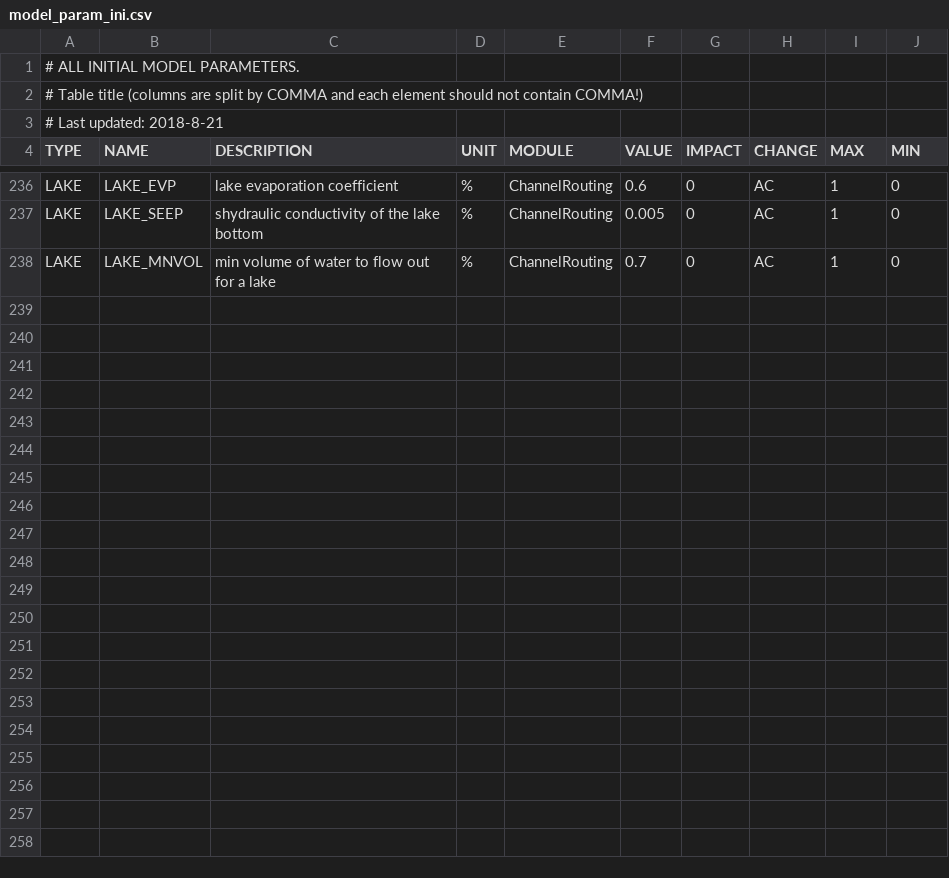
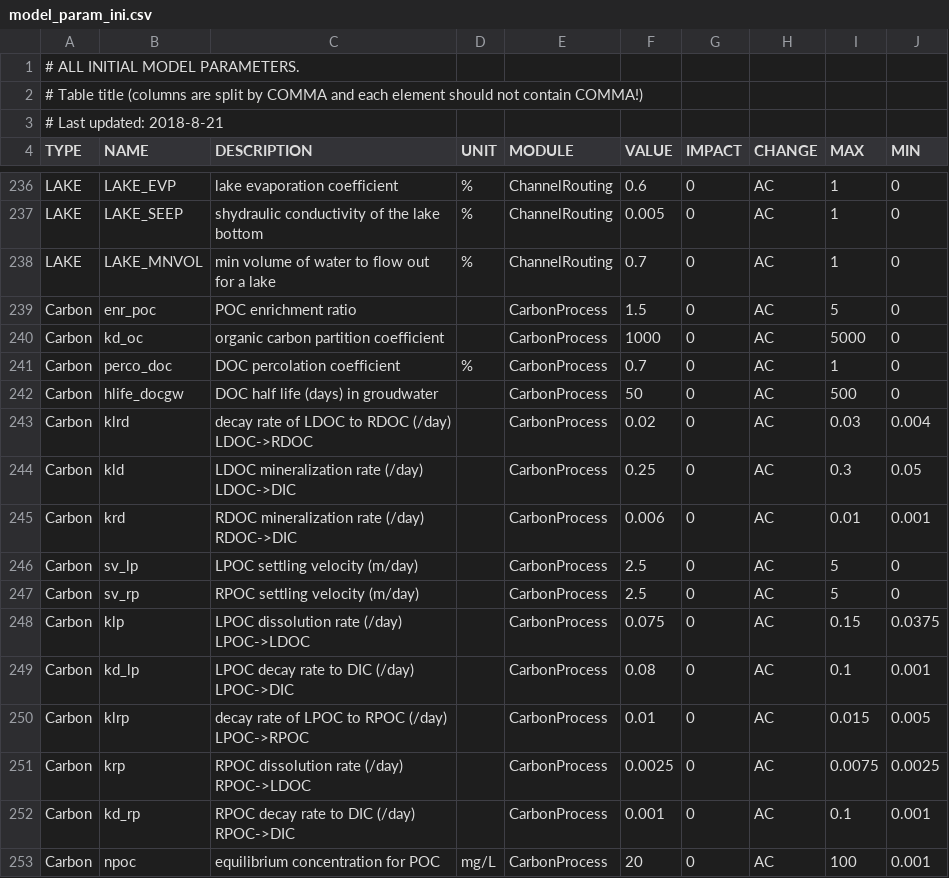
Before and after one commit to imnobody0313/SEIMS_C, a CSV file: seims/preprocess/database/model_param_ini.csv, drawn as a sheet; only a part is shown, gaps mark what is left out.

```diff
--- a/seims/preprocess/database/model_param_ini.csv
+++ b/seims/preprocess/database/model_param_ini.csv
@@ -238 +238,16 @@ LAKE,LAKE_SEEP,shydraulic conductivity of the lake bottom,%,ChannelRouting,0.005
 LAKE,LAKE_MNVOL,min volume of water to flow out for a lake,%,ChannelRouting,0.7,0,AC,1,0
+Carbon,enr_poc,POC enrichment ratio , ,CarbonProcess,1.5,0,AC,5,0
+Carbon,kd_oc,organic carbon partition coefficient, ,CarbonProcess,1000,0,AC,5000,0
+Carbon,perco_doc,DOC percolation coefficient,%,CarbonProcess,0.7,0,AC,1,0
+Carbon,hlife_docgw,DOC half life (days) in groudwater, ,CarbonProcess,50,0,AC,500,0
+Carbon,klrd,decay rate of LDOC to RDOC (/day) LDOC->RDOC, ,CarbonProcess,0.02,0,AC,0.03,0.004
+Carbon,kld,LDOC mineralization rate (/day)  LDOC->DIC, ,CarbonProcess,0.25,0,AC,0.3,0.05
+Carbon,krd,RDOC mineralization rate (/day)  RDOC->DIC, ,CarbonProcess,0.006,0,AC,0.01,0.001
+Carbon,sv_lp,LPOC settling velocity (m/day), ,CarbonProcess,2.5,0,AC,5,0
+Carbon,sv_rp,RPOC settling velocity (m/day), ,CarbonProcess,2.5,0,AC,5,0
+Carbon,klp,LPOC dissolution rate (/day) LPOC->LDOC, ,CarbonProcess,0.075,0,AC,0.15,0.0375
+Carbon,kd_lp,LPOC decay rate to DIC (/day) LPOC->DIC, ,CarbonProcess,0.08,0,AC,0.1,0.001
+Carbon,klrp,decay rate of LPOC to RPOC (/day) LPOC->RPOC, ,CarbonProcess,0.01,0,AC,0.015,0.005
+Carbon,krp,RPOC dissolution rate (/day) RPOC->LDOC, ,CarbonProcess,0.0025,0,AC,0.0075,0.0025
+Carbon,kd_rp,RPOC decay rate to DIC (/day) RPOC->DIC, ,CarbonProcess,0.001,0,AC,0.1,0.001
+Carbon,npoc,equilibrium concentration for POC,mg/L,CarbonProcess,20,0,AC,100,0.001
```
Also changed, not shown: seims/preprocess/database/AvailableOutputs.csv, 6 other files.
